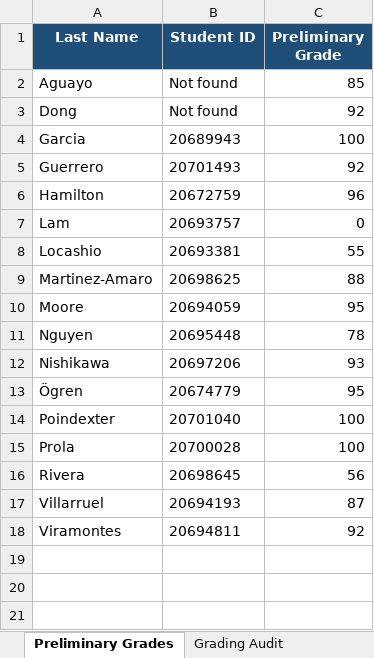
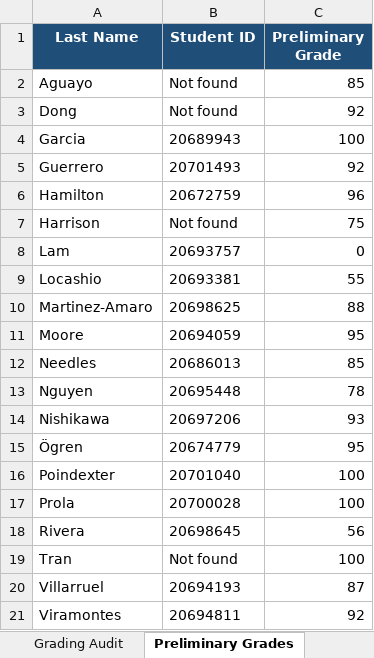
Before and after one commit to 918particle/ComputerScience1, an Excel workbook: problem_sets/ps3_preliminary_grades.xlsx, sheet Preliminary Grades, drawn as a sheet; values as stored, in another font and other column widths than the file's, no borders; conditional formats and table styles not drawn; the diff names each change by its address in the sheet, - before the commit and + after, or states it on an @@ line.

Commit message:
added rough draft of midterm 1, and new ps 3 graded work

```diff
--- a/problem_sets/ps3_preliminary_grades.xlsx (sheet Preliminary Grades)
+++ b/problem_sets/ps3_preliminary_grades.xlsx (sheet Preliminary Grades)
@@ sheet tab order changed: Grading Audit | Preliminary Grades @@
+row 7: Harrison | Not found | 75
+row 12: Needles | 20686013 | 85
+row 19: Tran | Not found | 100
```
Also changed, not shown: sheet Grading Audit, formulas that keep their value, 6 other files.
